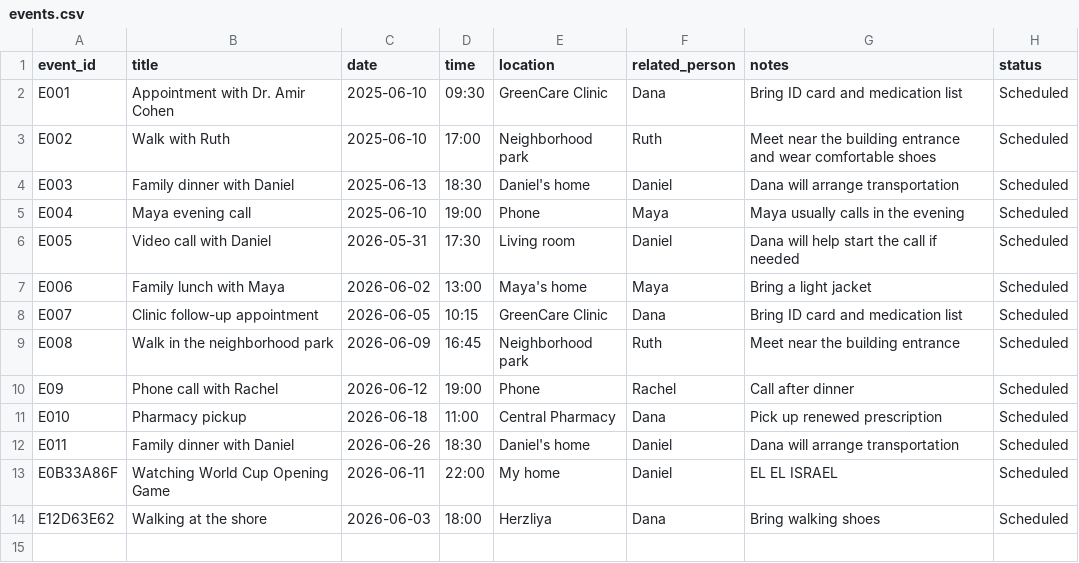
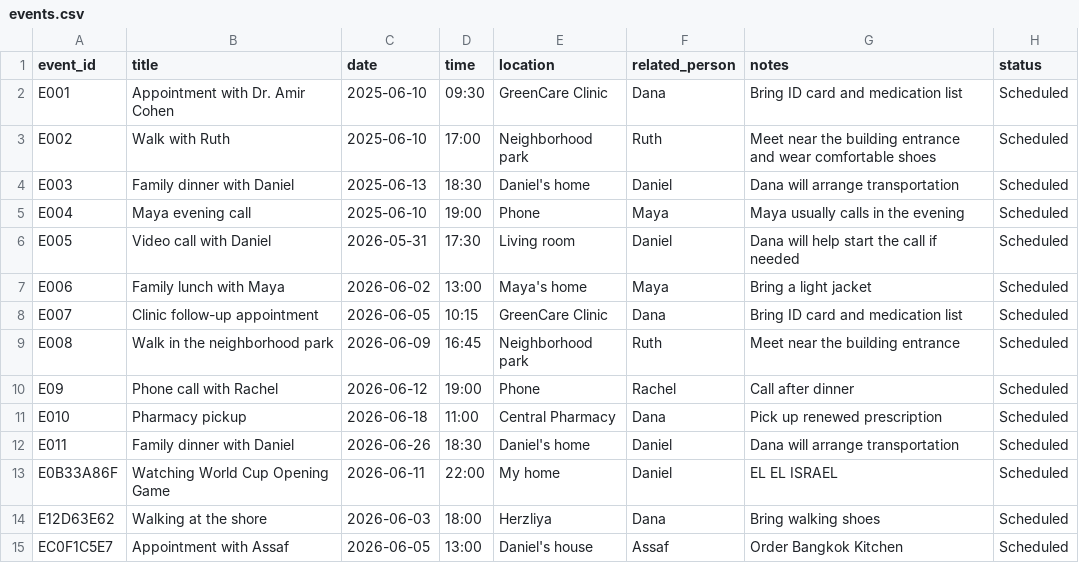
Before and after one commit to Iradanieli/Memory-And-Routine-Assistant, a CSV file: backend/structured/events.csv, drawn as a sheet.

```diff
--- a/backend/structured/events.csv
+++ b/backend/structured/events.csv
@@ -14 +14,2 @@ E0B33A86F,Watching World Cup Opening Game,2026-06-11,22:00,My home,Daniel,EL EL
 E12D63E62,Walking at the shore,2026-06-03,18:00,Herzliya,Dana,Bring walking shoes,Scheduled
+EC0F1C5E7,Appointment with Assaf,2026-06-05,13:00,Daniel's house,Assaf,Order Bangkok Kitchen,Scheduled
```
Also changed, not shown: backend/structured/todos.csv, 10 other files.
